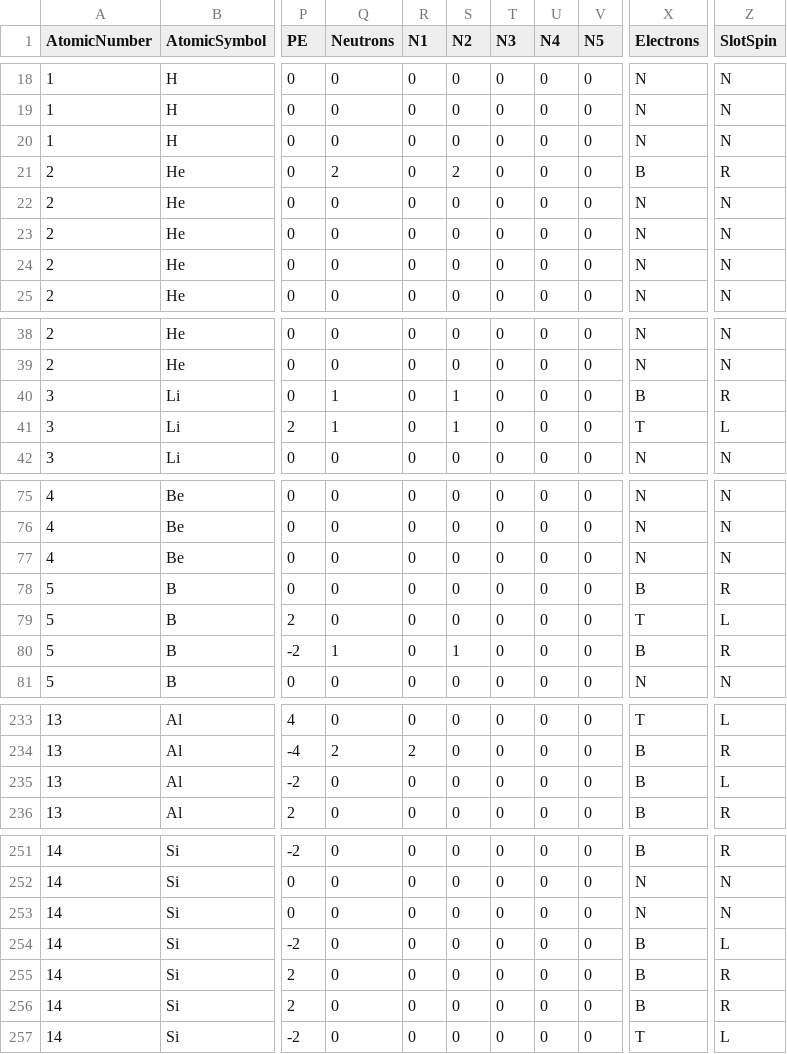
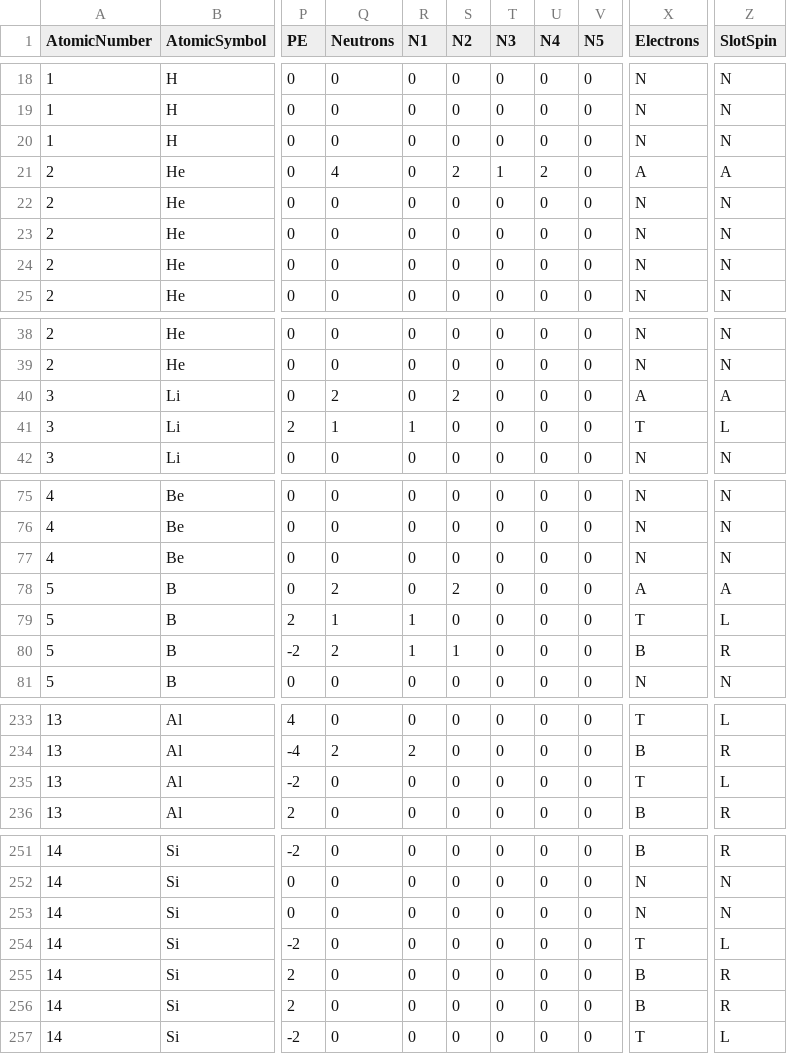
Before and after one commit to LtAirman/ChargeFieldTopics, a CSV file: data/Cr6-Elements-M.csv, drawn as a sheet; only a part is shown, gaps mark what is left out; the diff covers the shown part only; the diff names each change by its address in the sheet, - before the commit and + after, or states it on an @@ line.

Commit message:
The new slot configuration build function is coded and accessing the datafile's new slot data. The first six elements: H-C are completed and good, the new data having been entered, reviewed and corrected as needed. All remaining atoms are not good, they still need datafile inputs and review.

```diff
--- a/data/Cr6-Elements-M.csv
+++ b/data/Cr6-Elements-M.csv
-Q21 (Neutrons): 2
+Q21 (Neutrons): 4
-T21 (N3): 0
+T21 (N3): 1
-U21 (N4): 0
+U21 (N4): 2
-X21 (Electrons): B
+X21 (Electrons): A
-Z21 (SlotSpin): R
+Z21 (SlotSpin): A
-Q40 (Neutrons): 1
+Q40 (Neutrons): 2
-S40 (N2): 1
+S40 (N2): 2
-X40 (Electrons): B
+X40 (Electrons): A
-Z40 (SlotSpin): R
+Z40 (SlotSpin): A
-R41 (N1): 0
+R41 (N1): 1
-S41 (N2): 1
+S41 (N2): 0
-Q78 (Neutrons): 0
+Q78 (Neutrons): 2
-S78 (N2): 0
+S78 (N2): 2
-X78 (Electrons): B
+X78 (Electrons): A
-Z78 (SlotSpin): R
+Z78 (SlotSpin): A
-Q79 (Neutrons): 0
+Q79 (Neutrons): 1
-R79:R80 (N1): 0
+R79:R80 (N1): 1
-Q80 (Neutrons): 1
+Q80 (Neutrons): 2
-X235 (Electrons): B
+X235 (Electrons): T
-X254 (Electrons): B
+X254 (Electrons): T
```
Also changed, not shown: 109 edited cells elsewhere in this file, 1 other file.
